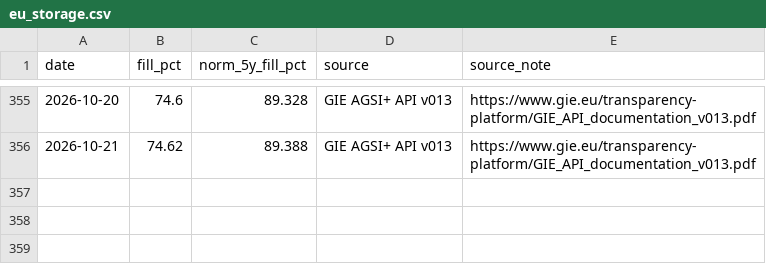
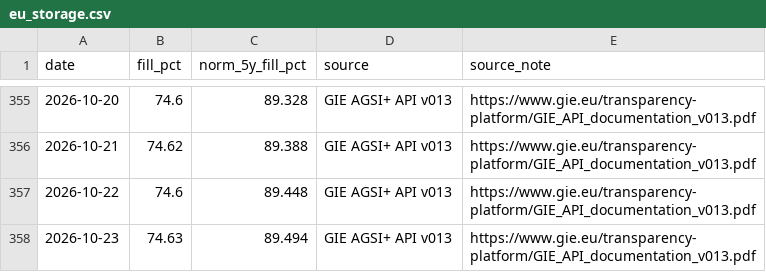
Before and after one commit to icrfornax/de-gas-storage-tracker-bnetza, a CSV file: data/eu_storage.csv, drawn as a sheet; only a part is shown, gaps mark what is left out; the diff names each change by its address in the sheet, - before the commit and + after, or states it on an @@ line.

```diff
--- a/data/eu_storage.csv
+++ b/data/eu_storage.csv
+row 357: 2026-10-22 | 74.6 | 89.448 | GIE AGSI+ API v013 | https://www.gie.eu/transparency-platform/GIE_API_documentation_v013.pdf
+row 358: 2026-10-23 | 74.63 | 89.494 | GIE AGSI+ API v013 | https://www.gie.eu/transparency-platform/GIE_API_documentation_v013.pdf
```
Also changed, not shown: data/bnetza_cache.csv, data/gie_storage.csv, 2 other files.
